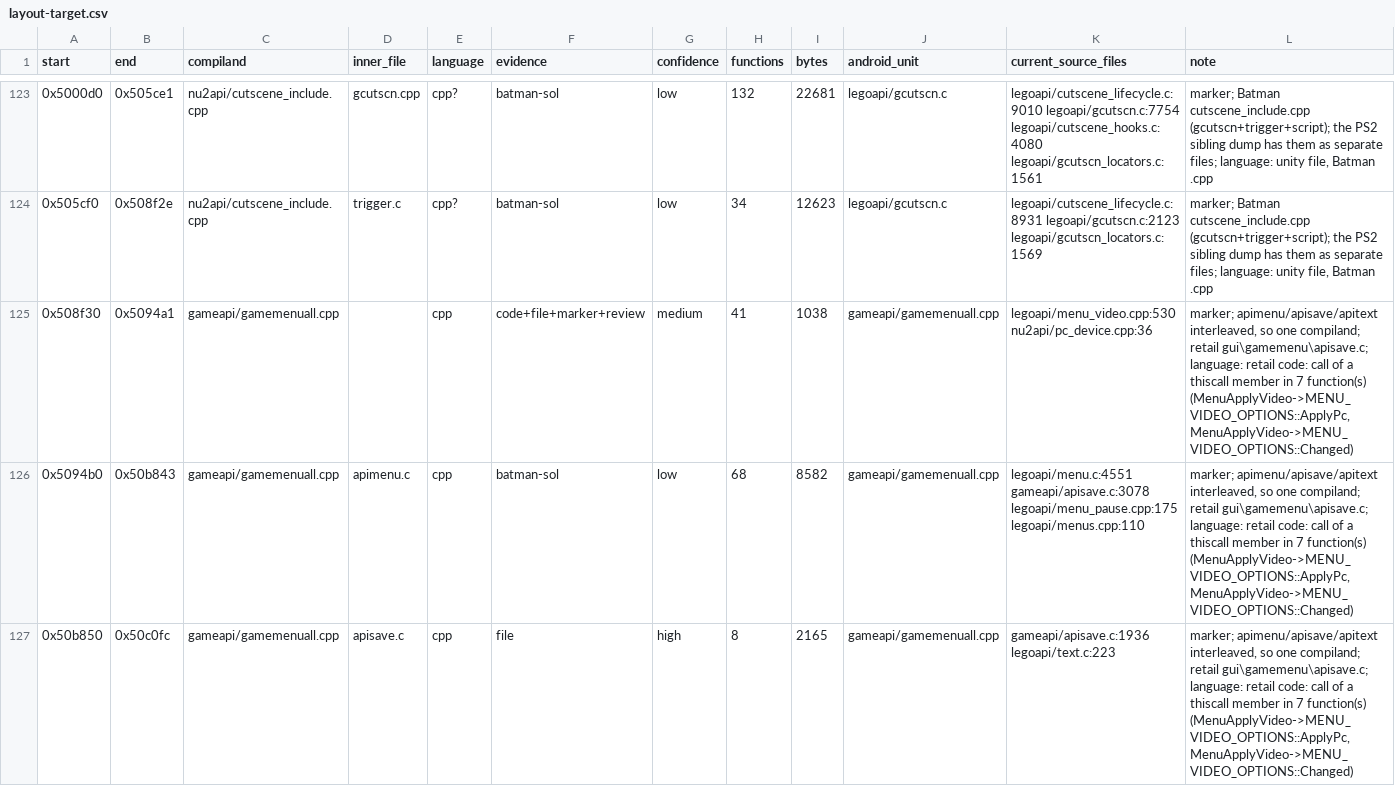
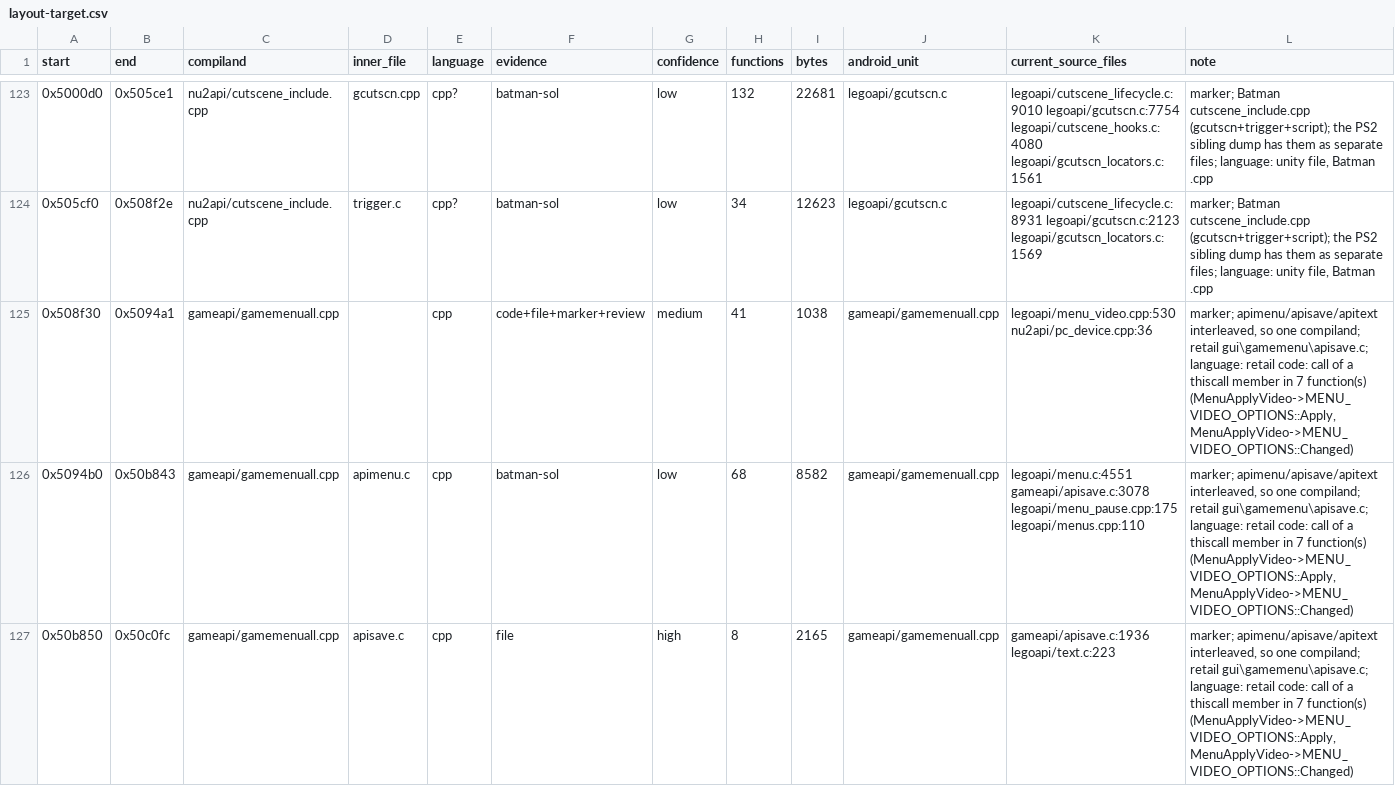
Before and after one commit to opensagadev/saga-pc, a CSV file: config/layout-target.csv, drawn as a sheet; only a part is shown, gaps mark what is left out; the diff covers the shown part only.

```diff
--- a/config/layout-target.csv
+++ b/config/layout-target.csv
@@ -124,4 +124,4 @@ start,end,compiland,inner_file,language,evidence,confidence,functions,bytes,andr
 0x505cf0,0x508f2e,nu2api/cutscene_include.cpp,trigger.c,cpp?,batman-sol,low,34,12623,legoapi/gcutscn.c,legoapi/cutscene_lifecycle.c:8931 legoapi/gcutscn.c:2123 legoapi/gcutscn_locators.c:1569,"marker; Batman cutscene_include.cpp (gcutscn+trigger+script); the PS2 sibling dump has them as separate files; language: unity file, Batman .cpp"
-0x508f30,0x5094a1,gameapi/gamemenuall.cpp,,cpp,code+file+marker+review,medium,41,1038,gameapi/gamemenuall.cpp,legoapi/menu_video.cpp:530 nu2api/pc_device.cpp:36,"marker; apimenu/apisave/apitext interleaved, so one compiland; retail gui\gamemenu\apisave.c; language: retail code: call of a thiscall member in 7 function(s) (MenuApplyVideo->MENU_VIDEO_OPTIONS::ApplyPc, MenuApplyVideo->MENU_VIDEO_OPTIONS::Changed)"
-0x5094b0,0x50b843,gameapi/gamemenuall.cpp,apimenu.c,cpp,batman-sol,low,68,8582,gameapi/gamemenuall.cpp,legoapi/menu.c:4551 gameapi/apisave.c:3078 legoapi/menu_pause.cpp:175 legoapi/menus.cpp:110,"marker; apimenu/apisave/apitext interleaved, so one compiland; retail gui\gamemenu\apisave.c; language: retail code: call of a thiscall member in 7 function(s) (MenuApplyVideo->MENU_VIDEO_OPTIONS::ApplyPc, MenuApplyVideo->MENU_VIDEO_OPTIONS::Changed)"
-0x50b850,0x50c0fc,gameapi/gamemenuall.cpp,apisave.c,cpp,file,high,8,2165,gameapi/gamemenuall.cpp,gameapi/apisave.c:1936 legoapi/text.c:223,"marker; apimenu/apisave/apitext interleaved, so one compiland; retail gui\gamemenu\apisave.c; language: retail code: call of a thiscall member in 7 function(s) (MenuApplyVideo->MENU_VIDEO_OPTIONS::ApplyPc, MenuApplyVideo->MENU_VIDEO_OPTIONS::Changed)"
+0x508f30,0x5094a1,gameapi/gamemenuall.cpp,,cpp,code+file+marker+review,medium,41,1038,gameapi/gamemenuall.cpp,legoapi/menu_video.cpp:530 nu2api/pc_device.cpp:36,"marker; apimenu/apisave/apitext interleaved, so one compiland; retail gui\gamemenu\apisave.c; language: retail code: call of a thiscall member in 7 function(s) (MenuApplyVideo->MENU_VIDEO_OPTIONS::Apply, MenuApplyVideo->MENU_VIDEO_OPTIONS::Changed)"
+0x5094b0,0x50b843,gameapi/gamemenuall.cpp,apimenu.c,cpp,batman-sol,low,68,8582,gameapi/gamemenuall.cpp,legoapi/menu.c:4551 gameapi/apisave.c:3078 legoapi/menu_pause.cpp:175 legoapi/menus.cpp:110,"marker; apimenu/apisave/apitext interleaved, so one compiland; retail gui\gamemenu\apisave.c; language: retail code: call of a thiscall member in 7 function(s) (MenuApplyVideo->MENU_VIDEO_OPTIONS::Apply, MenuApplyVideo->MENU_VIDEO_OPTIONS::Changed)"
+0x50b850,0x50c0fc,gameapi/gamemenuall.cpp,apisave.c,cpp,file,high,8,2165,gameapi/gamemenuall.cpp,gameapi/apisave.c:1936 legoapi/text.c:223,"marker; apimenu/apisave/apitext interleaved, so one compiland; retail gui\gamemenu\apisave.c; language: retail code: call of a thiscall member in 7 function(s) (MenuApplyVideo->MENU_VIDEO_OPTIONS::Apply, MenuApplyVideo->MENU_VIDEO_OPTIONS::Changed)"
```
Also changed, not shown: 3 edited cells elsewhere in this file, 59 other files.
